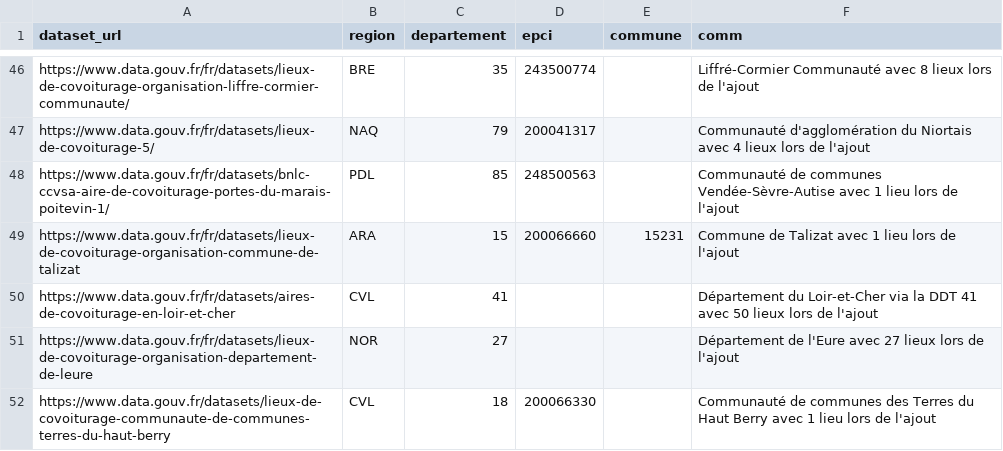
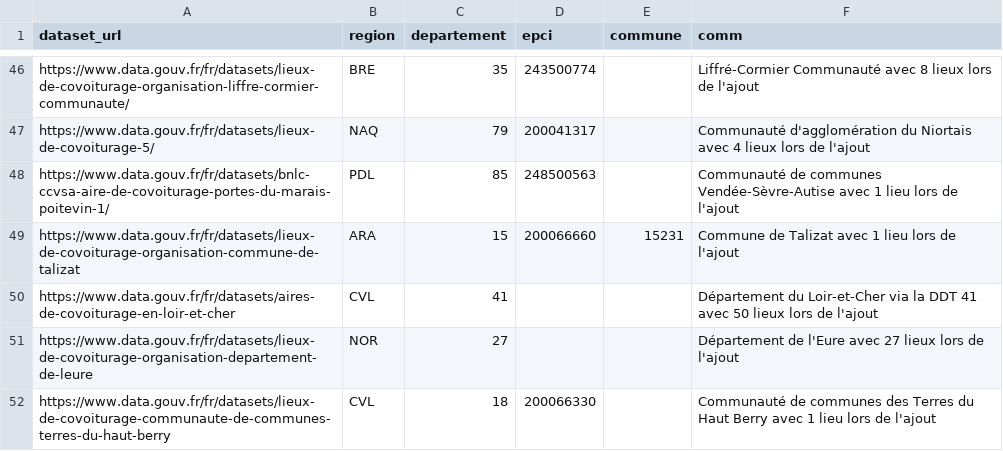
Before and after one commit to etalab/transport-base-nationale-covoiturage, a CSV file: datasets.csv, drawn as a sheet; only a part is shown, gaps mark what is left out.

Commit message:
modification dataset_url

```diff
--- a/datasets.csv
+++ b/datasets.csv
@@ -51,2 +51,2 @@ https://www.data.gouv.fr/fr/datasets/aires-de-covoiturage-en-loir-et-cher,CVL,41
 https://www.data.gouv.fr/fr/datasets/lieux-de-covoiturage-organisation-departement-de-leure,NOR,27,,,Département de l'Eure avec 27 lieux lors de l'ajout
-https://www.data.gouv.fr/datasets/lieux-de-covoiturage-communaute-de-communes-terres-du-haut-berry,CVL,18,200066330,,Communauté de communes des Terres du Haut Berry avec 1 lieu lors de l'ajout
+https://www.data.gouv.fr/fr/datasets/lieux-de-covoiturage-communaute-de-communes-terres-du-haut-berry,CVL,18,200066330,,Communauté de communes des Terres du Haut Berry avec 1 lieu lors de l'ajout
```
